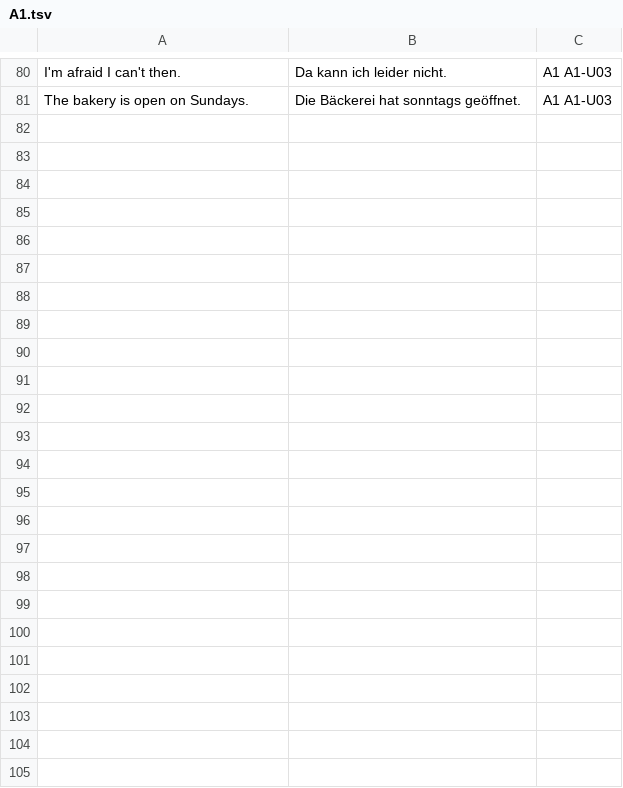
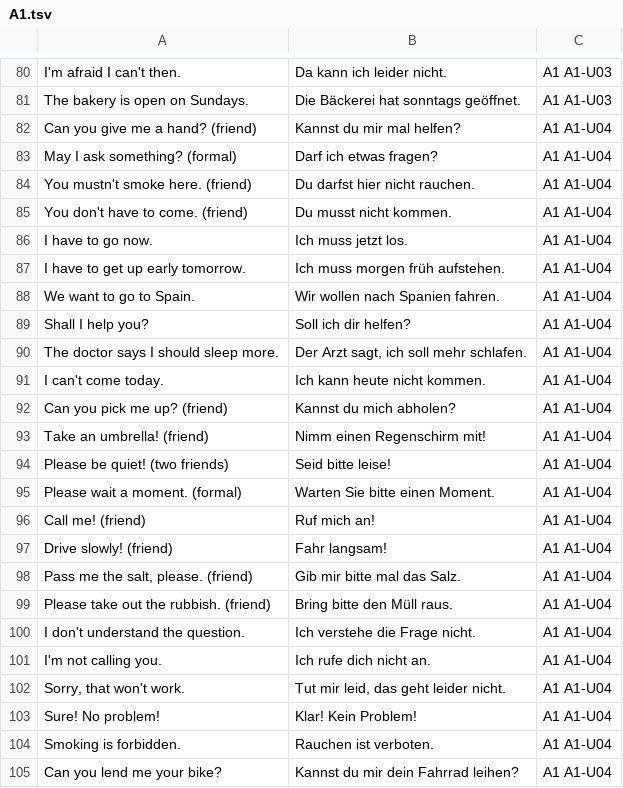
Before and after one commit to erhanozturk2018-maker/Deutsch, a TSV file: GERMAN_LEARNING_PLAN/Resources/Anki/A1.tsv, drawn as a sheet; only a part is shown, gaps mark what is left out.

Commit message:
M3 batch 3 (part 1): A1-U04 Koennen, muessen, duerfen
Modal verbs, the bracket with modals, imperative, position of nicht; flat-share rules task and favours. Stage validation follows with A1-U05 and the A1 Checkpoint.

```diff
--- a/GERMAN_LEARNING_PLAN/Resources/Anki/A1.tsv
+++ b/GERMAN_LEARNING_PLAN/Resources/Anki/A1.tsv
@@ -81 +81,25 @@ I'm afraid I can't then.	Da kann ich leider nicht.	A1 A1-U03
 The bakery is open on Sundays.	Die Bäckerei hat sonntags geöffnet.	A1 A1-U03
+Can you give me a hand? (friend)	Kannst du mir mal helfen?	A1 A1-U04
+May I ask something? (formal)	Darf ich etwas fragen?	A1 A1-U04
+You mustn't smoke here. (friend)	Du darfst hier nicht rauchen.	A1 A1-U04
+You don't have to come. (friend)	Du musst nicht kommen.	A1 A1-U04
+I have to go now.	Ich muss jetzt los.	A1 A1-U04
+I have to get up early tomorrow.	Ich muss morgen früh aufstehen.	A1 A1-U04
+We want to go to Spain.	Wir wollen nach Spanien fahren.	A1 A1-U04
+Shall I help you?	Soll ich dir helfen?	A1 A1-U04
+The doctor says I should sleep more.	Der Arzt sagt, ich soll mehr schlafen.	A1 A1-U04
+I can't come today.	Ich kann heute nicht kommen.	A1 A1-U04
+Can you pick me up? (friend)	Kannst du mich abholen?	A1 A1-U04
+Take an umbrella! (friend)	Nimm einen Regenschirm mit!	A1 A1-U04
+Please be quiet! (two friends)	Seid bitte leise!	A1 A1-U04
+Please wait a moment. (formal)	Warten Sie bitte einen Moment.	A1 A1-U04
+Call me! (friend)	Ruf mich an!	A1 A1-U04
+Drive slowly! (friend)	Fahr langsam!	A1 A1-U04
+Pass me the salt, please. (friend)	Gib mir bitte mal das Salz.	A1 A1-U04
+Please take out the rubbish. (friend)	Bring bitte den Müll raus.	A1 A1-U04
+I don't understand the question.	Ich verstehe die Frage nicht.	A1 A1-U04
+I'm not calling you.	Ich rufe dich nicht an.	A1 A1-U04
+Sorry, that won't work.	Tut mir leid, das geht leider nicht.	A1 A1-U04
+Sure! No problem!	Klar! Kein Problem!	A1 A1-U04
+Smoking is forbidden.	Rauchen ist verboten.	A1 A1-U04
+Can you lend me your bike?	Kannst du mir dein Fahrrad leihen?	A1 A1-U04
```
Also changed, not shown: 2 other files.
